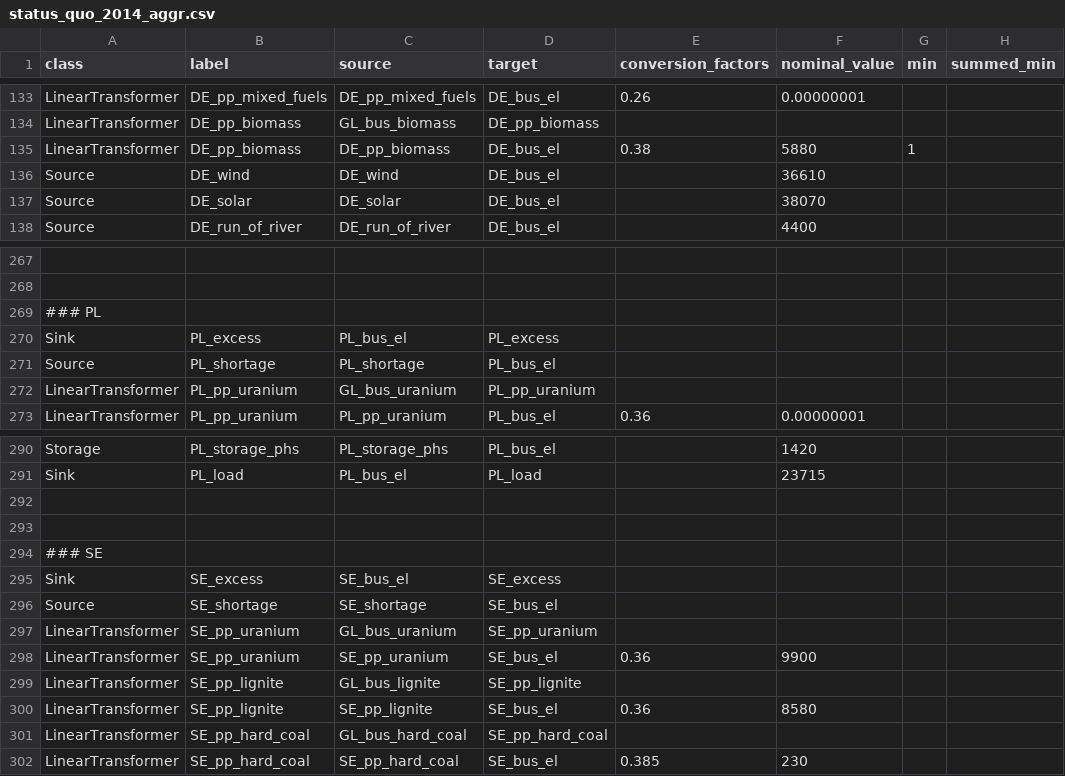
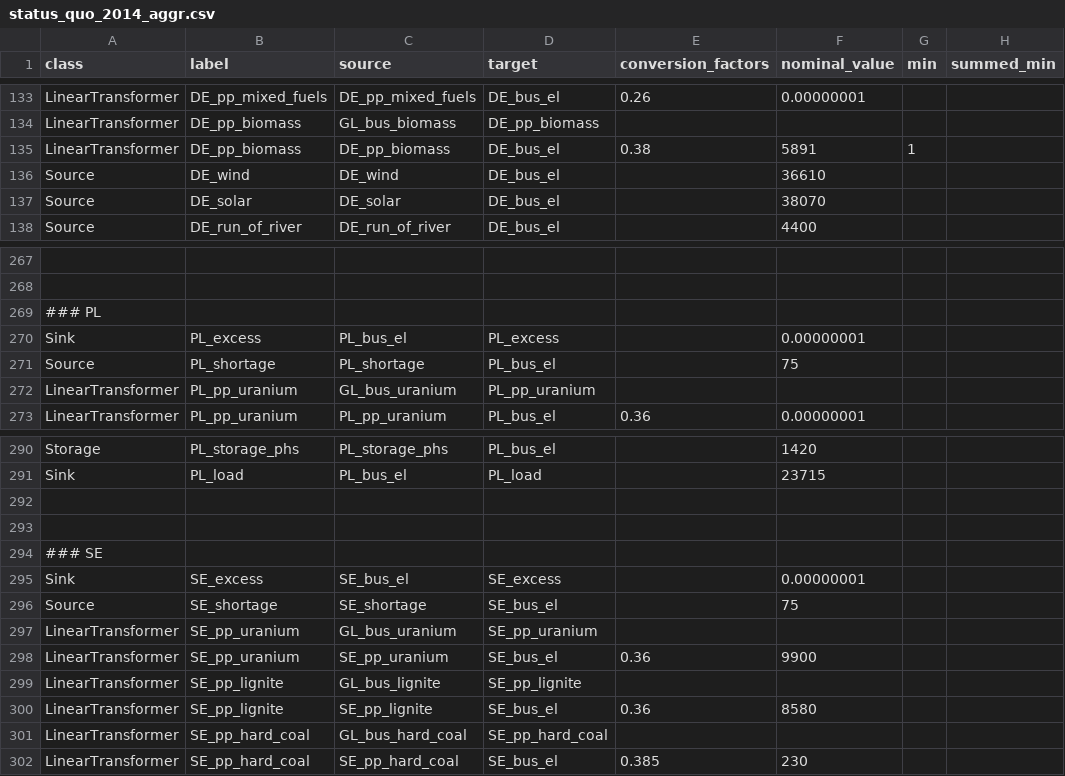
Before and after one commit to oemof/oemof-solph, a CSV file: examples/solph/nodes_from_csv/status_quo_2014_aggr.csv, drawn as a sheet; only a part is shown, gaps mark what is left out; the diff covers the shown part only; the diff names each change by its address in the sheet, - before the commit and + after, or states it on an @@ line.

```diff
--- a/examples/solph/nodes_from_csv/status_quo_2014_aggr.csv
+++ b/examples/solph/nodes_from_csv/status_quo_2014_aggr.csv
-F135 (nominal_value): 5880
+F135 (nominal_value): 5891
-F270 (nominal_value): (empty)
+F270 (nominal_value): 0.00000001
-F271 (nominal_value): (empty)
+F271 (nominal_value): 75
-F295 (nominal_value): (empty)
+F295 (nominal_value): 0.00000001
-F296 (nominal_value): (empty)
+F296 (nominal_value): 75
```
Also changed, not shown: 20 edited cells elsewhere in this file.
